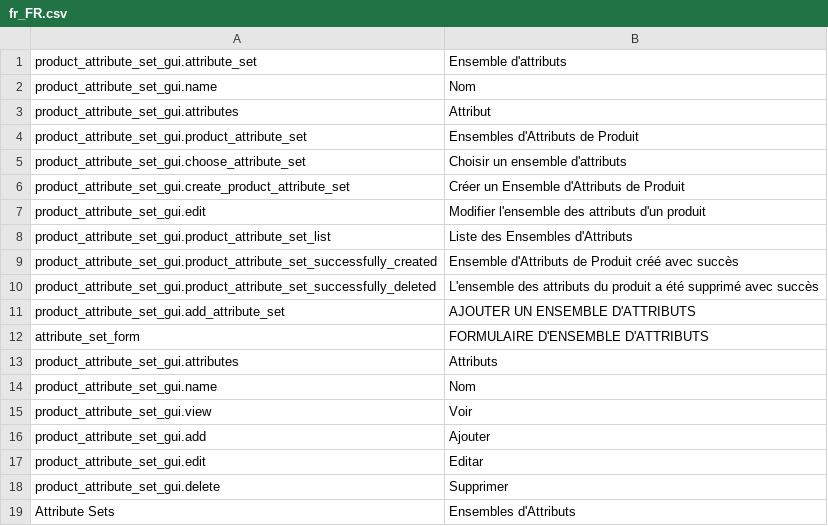
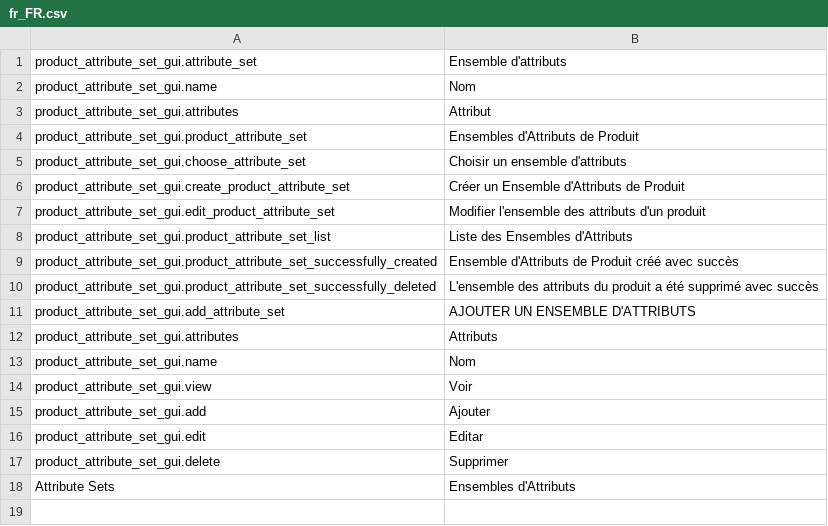
Before and after one commit to spryker-demo/product-attribute-set-gui, a CSV file: data/translation/Zed/fr_FR.csv, drawn as a sheet.

```diff
--- a/data/translation/Zed/fr_FR.csv
+++ b/data/translation/Zed/fr_FR.csv
@@ -6,3 +6,3 @@
 "product_attribute_set_gui.create_product_attribute_set","Créer un Ensemble d'Attributs de Produit"
-"product_attribute_set_gui.edit","Modifier l'ensemble des attributs d'un produit"
+"product_attribute_set_gui.edit_product_attribute_set","Modifier l'ensemble des attributs d'un produit"
 "product_attribute_set_gui.product_attribute_set_list","Liste des Ensembles d'Attributs"
@@ -11,3 +11,2 @@
 "product_attribute_set_gui.add_attribute_set","AJOUTER UN ENSEMBLE D'ATTRIBUTS"
-"attribute_set_form","FORMULAIRE D'ENSEMBLE D'ATTRIBUTS"
 "product_attribute_set_gui.attributes","Attributs"
```
Also changed, not shown: data/translation/Zed/de_DE.csv, data/translation/Zed/en_US.csv, 1 other file.
